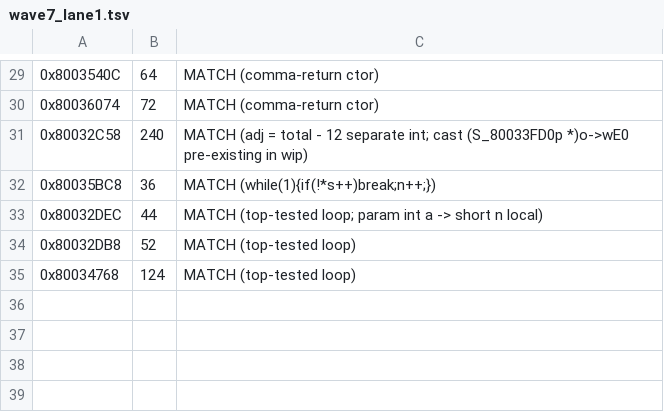
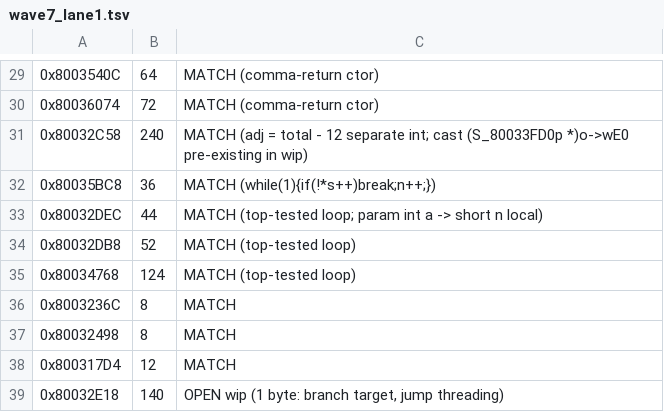
Before and after one commit to ZacheerKour/oceanic-stars-decomp, a TSV file: config/campaign/wave7_lane1.tsv, drawn as a sheet; only a part is shown, gaps mark what is left out.

```diff
--- a/config/campaign/wave7_lane1.tsv
+++ b/config/campaign/wave7_lane1.tsv
@@ -35 +35,5 @@
 0x80034768	124	MATCH (top-tested loop)
+0x8003236C	8	MATCH
+0x80032498	8	MATCH
+0x800317D4	12	MATCH
+0x80032E18	140	OPEN wip (1 byte: branch target, jump threading)
```
Also changed, not shown: config/matches.tsv, 4 other files.
